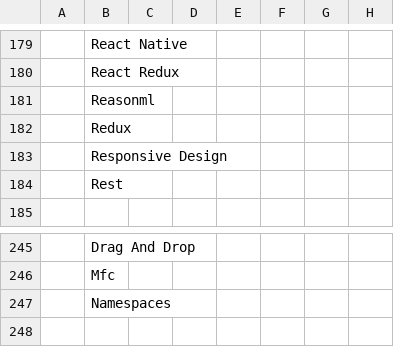
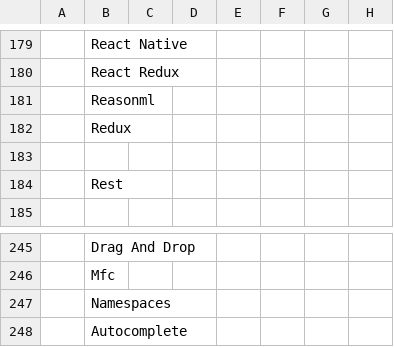
Before and after one commit to ldtalent/rk-scraping-skills, a CSV file: Final_Skill_Data.csv, drawn as a sheet; only a part is shown, gaps mark what is left out; rows hold the shown columns only; the diff covers the shown part only; the diff names each change by its address in the sheet, - before the commit and + after, or states it on an @@ line.

```diff
--- a/Final_Skill_Data.csv
+++ b/Final_Skill_Data.csv
-B183: Responsive Design
+B183: (empty)
+row 248:  | Autocomplete
```
Also changed, not shown: 26 edited cells elsewhere in this file.
